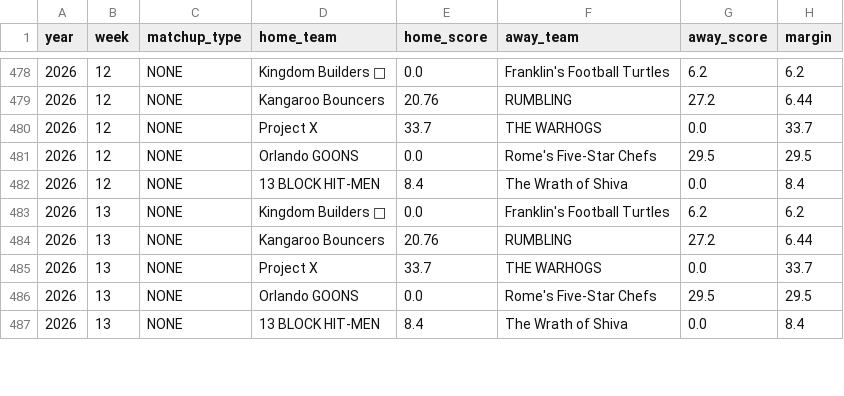
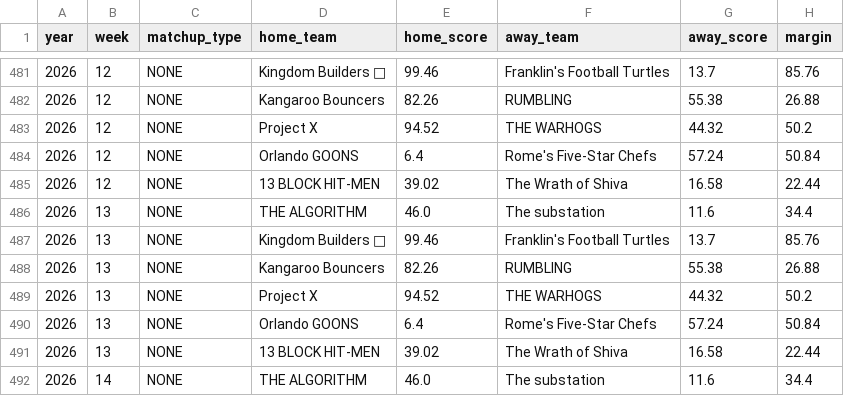
Before and after one commit to XavierA3J/anygivesunday, a CSV file: data/games_log.csv, drawn as a sheet; only a part is shown, gaps mark what is left out; the diff covers the shown part only.

```diff
--- a/data/games_log.csv
+++ b/data/games_log.csv
@@ -478,10 +481,12 @@ year,week,matchup_type,home_team,home_score,away_team,away_score,margin
-2026,12,NONE,Kingdom Builders 🦁,0.0,Franklin's Football Turtles,6.2,6.2
-2026,12,NONE,Kangaroo Bouncers,20.76,RUMBLING,27.2,6.44
-2026,12,NONE,Project X,33.7,THE WARHOGS,0.0,33.7
-2026,12,NONE,Orlando GOONS,0.0,Rome's Five-Star Chefs,29.5,29.5
-2026,12,NONE,13 BLOCK HIT-MEN,8.4,The Wrath of Shiva,0.0,8.4
-2026,13,NONE,Kingdom Builders 🦁,0.0,Franklin's Football Turtles,6.2,6.2
-2026,13,NONE,Kangaroo Bouncers,20.76,RUMBLING,27.2,6.44
-2026,13,NONE,Project X,33.7,THE WARHOGS,0.0,33.7
-2026,13,NONE,Orlando GOONS,0.0,Rome's Five-Star Chefs,29.5,29.5
-2026,13,NONE,13 BLOCK HIT-MEN,8.4,The Wrath of Shiva,0.0,8.4
+2026,12,NONE,Kingdom Builders 🦁,99.46,Franklin's Football Turtles,13.7,85.76
+2026,12,NONE,Kangaroo Bouncers,82.26,RUMBLING,55.38,26.88
+2026,12,NONE,Project X,94.52,THE WARHOGS,44.32,50.2
+2026,12,NONE,Orlando GOONS,6.4,Rome's Five-Star Chefs,57.24,50.84
+2026,12,NONE,13 BLOCK HIT-MEN,39.02,The Wrath of Shiva,16.58,22.44
+2026,13,NONE,THE ALGORITHM,46.0,The substation,11.6,34.4
+2026,13,NONE,Kingdom Builders 🦁,99.46,Franklin's Football Turtles,13.7,85.76
+2026,13,NONE,Kangaroo Bouncers,82.26,RUMBLING,55.38,26.88
+2026,13,NONE,Project X,94.52,THE WARHOGS,44.32,50.2
+2026,13,NONE,Orlando GOONS,6.4,Rome's Five-Star Chefs,57.24,50.84
+2026,13,NONE,13 BLOCK HIT-MEN,39.02,The Wrath of Shiva,16.58,22.44
+2026,14,NONE,THE ALGORITHM,46.0,The substation,11.6,34.4
```
Also changed, not shown: 6 added rows and 90 edited cells elsewhere in this file, 5 other files.
